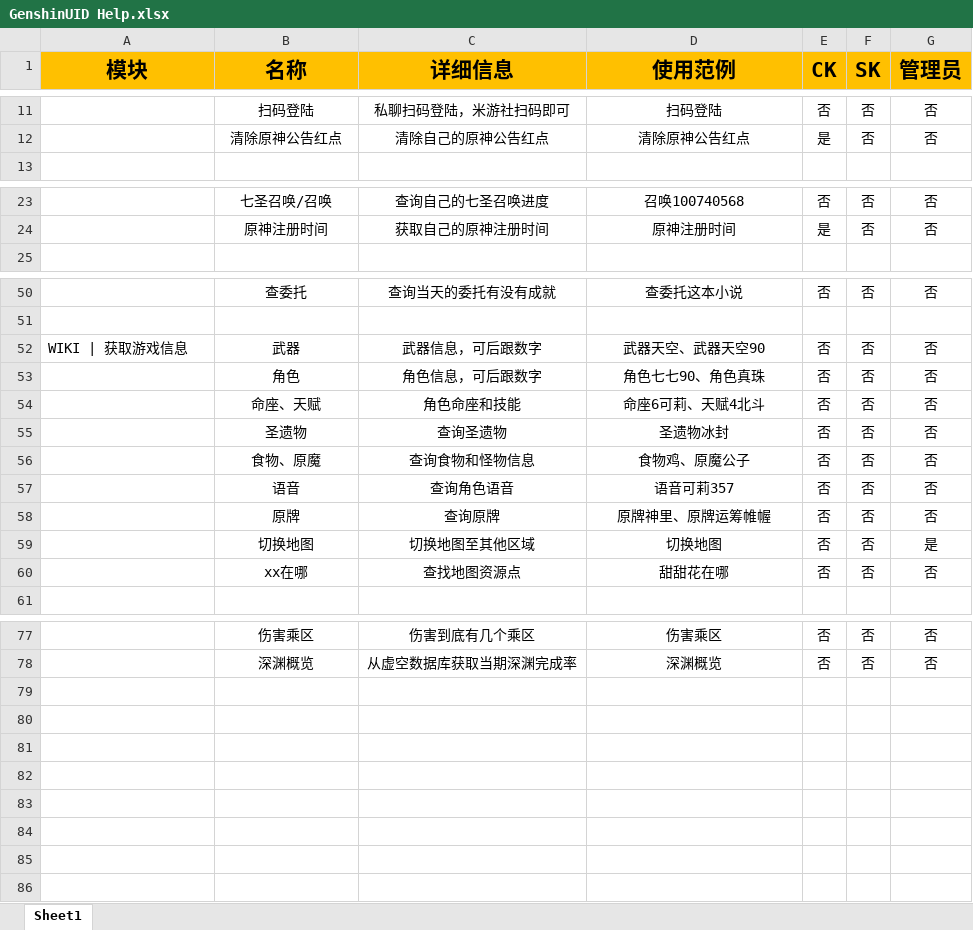
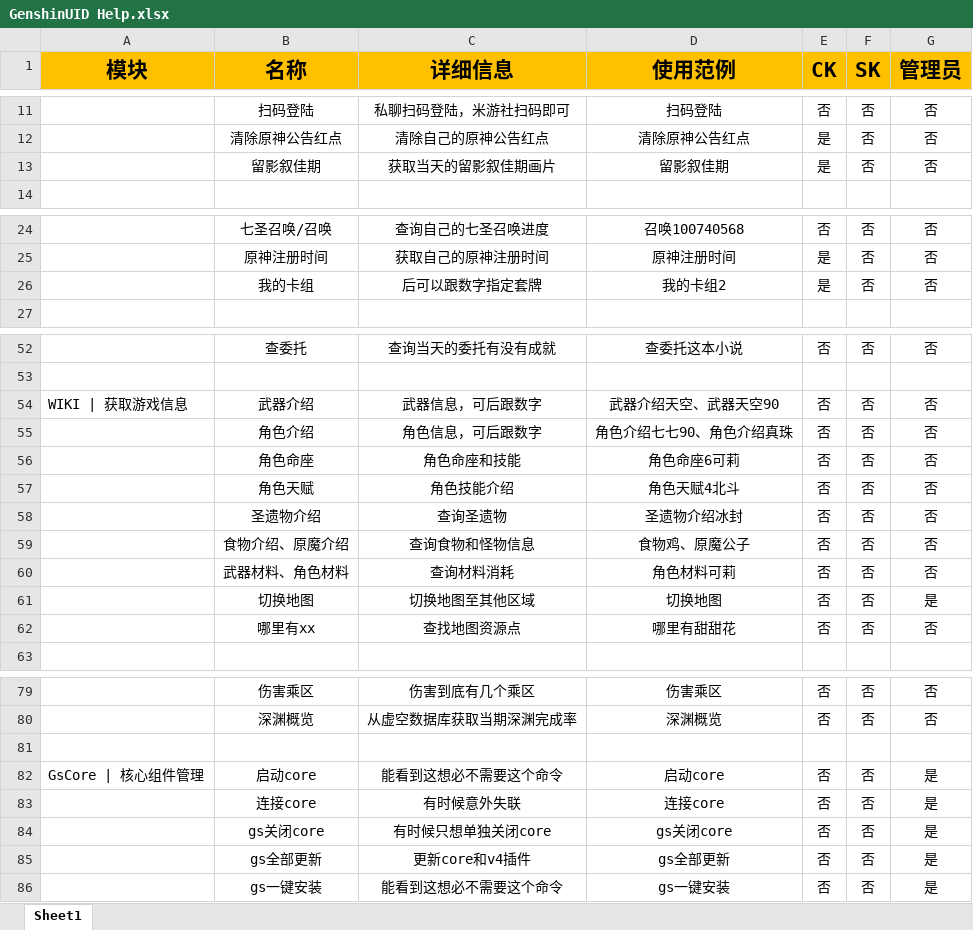
Before and after one commit to KimigaiiWuyi/GenshinUID, an Excel workbook: GenshinUID/tools/help_data/GenshinUID Help.xlsx, sheet Sheet1, drawn as a sheet; only a part is shown, gaps mark what is left out; values as stored, in another font and other column widths than the file's, no borders; removed rows and columns are numbered as before the commit, all else as after; the diff names each change by its address in the sheet, - before the commit and + after, or states it on an @@ line.

```diff
--- a/GenshinUID/tools/help_data/GenshinUID Help.xlsx (sheet Sheet1)
+++ b/GenshinUID/tools/help_data/GenshinUID Help.xlsx (sheet Sheet1)
+row 13:  | 留影叙佳期 | 获取当天的留影叙佳期画片 | 留影叙佳期 | 是 | 否 | 否
+row 26:  | 我的卡组 | 后可以跟数字指定套牌 | 我的卡组2 | 是 | 否 | 否
-B54 (名称): 武器
+B54 (名称): 武器介绍
-D54 (使用范例): 武器天空、武器天空90
+D54 (使用范例): 武器介绍天空、武器天空90
-B55 (名称): 角色
+B55 (名称): 角色介绍
-D55 (使用范例): 角色七七90、角色真珠
+D55 (使用范例): 角色介绍七七90、角色介绍真珠
-B56 (名称): 命座、天赋
+B56 (名称): 角色命座
-D56 (使用范例): 命座6可莉、天赋4北斗
+D56 (使用范例): 角色命座6可莉
+row 57:  | 角色天赋 | 角色技能介绍 | 角色天赋4北斗 | 否 | 否 | 否
-B58 (名称): 圣遗物
+B58 (名称): 圣遗物介绍
-D58 (使用范例): 圣遗物冰封
+D58 (使用范例): 圣遗物介绍冰封
-B59 (名称): 食物、原魔
+B59 (名称): 食物介绍、原魔介绍
-B60 (名称): 语音
+B60 (名称): 武器材料、角色材料
-C60 (详细信息): 查询角色语音
+C60 (详细信息): 查询材料消耗
-D60 (使用范例): 语音可莉357
+D60 (使用范例): 角色材料可莉
-row 58:  | 原牌 | 查询原牌 | 原牌神里、原牌运筹帷幄 | 否 | 否 | 否
-B62 (名称): xx在哪
+B62 (名称): 哪里有xx
-D62 (使用范例): 甜甜花在哪
+D62 (使用范例): 哪里有甜甜花
+row 81: (empty)
+row 82: GsCore | 核心组件管理 | 启动core | 能看到这想必不需要这个命令 | 启动core | 否 | 否 | 是
+row 83:  | 连接core | 有时候意外失联 | 连接core | 否 | 否 | 是
+row 84:  | gs关闭core | 有时候只想单独关闭core | gs关闭core | 否 | 否 | 是
+row 85:  | gs全部更新 | 更新core和v4插件 | gs全部更新 | 否 | 否 | 是
+row 86:  | gs一键安装 | 能看到这想必不需要这个命令 | gs一键安装 | 否 | 否 | 是
```
Also changed, not shown: 14 other files.
